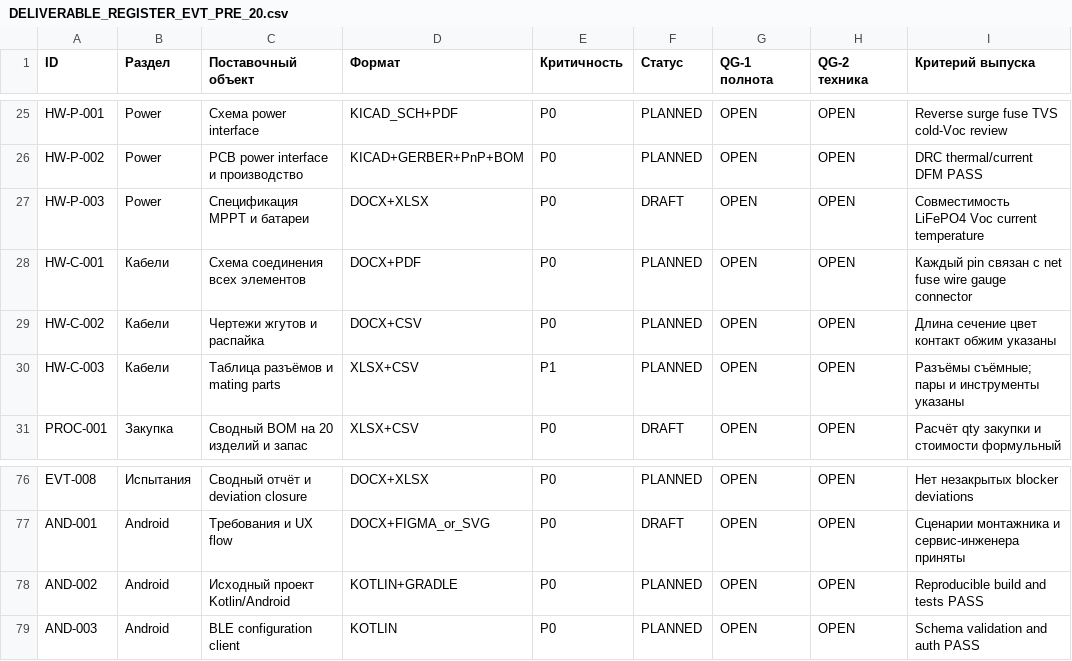
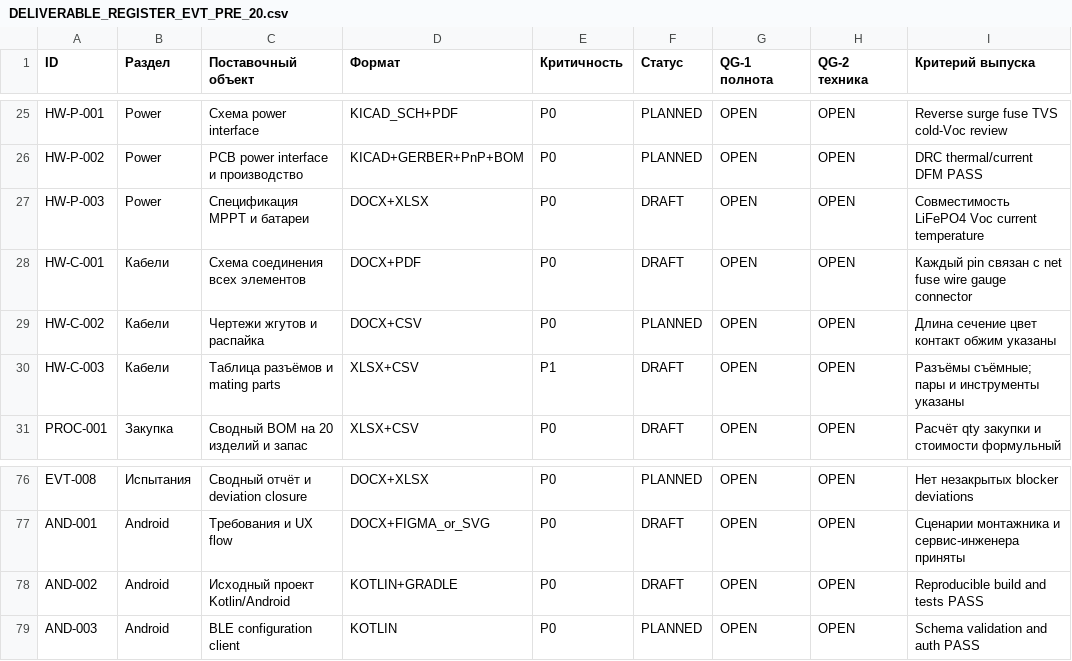
Before and after one commit to skif-ops/rs-zs-bpla, a CSV file: docs/DELIVERABLE_REGISTER_EVT_PRE_20.csv, drawn as a sheet; only a part is shown, gaps mark what is left out.

```diff
--- a/docs/DELIVERABLE_REGISTER_EVT_PRE_20.csv
+++ b/docs/DELIVERABLE_REGISTER_EVT_PRE_20.csv
@@ -27,5 +27,5 @@ HW-P-002,Power,PCB power interface и производство,KICAD+GERBER+PnP+
 HW-P-003,Power,Спецификация MPPT и батареи,DOCX+XLSX,P0,DRAFT,OPEN,OPEN,Совместимость LiFePO4 Voc current temperature
-HW-C-001,Кабели,Схема соединения всех элементов,DOCX+PDF,P0,PLANNED,OPEN,OPEN,Каждый pin связан с net fuse wire gauge connector
+HW-C-001,Кабели,Схема соединения всех элементов,DOCX+PDF,P0,DRAFT,OPEN,OPEN,Каждый pin связан с net fuse wire gauge connector
 HW-C-002,Кабели,Чертежи жгутов и распайка,DOCX+CSV,P0,PLANNED,OPEN,OPEN,Длина сечение цвет контакт обжим указаны
-HW-C-003,Кабели,Таблица разъёмов и mating parts,XLSX+CSV,P1,PLANNED,OPEN,OPEN,Разъёмы съёмные; пары и инструменты указаны
+HW-C-003,Кабели,Таблица разъёмов и mating parts,XLSX+CSV,P1,DRAFT,OPEN,OPEN,Разъёмы съёмные; пары и инструменты указаны
 PROC-001,Закупка,Сводный BOM на 20 изделий и запас,XLSX+CSV,P0,DRAFT,OPEN,OPEN,Расчёт qty закупки и стоимости формульный
@@ -77,3 +77,3 @@ EVT-008,Испытания,Сводный отчёт и deviation closure,DOCX+X
 AND-001,Android,Требования и UX flow,DOCX+FIGMA_or_SVG,P0,DRAFT,OPEN,OPEN,Сценарии монтажника и сервис-инженера приняты
-AND-002,Android,Исходный проект Kotlin/Android,KOTLIN+GRADLE,P0,PLANNED,OPEN,OPEN,Reproducible build and tests PASS
+AND-002,Android,Исходный проект Kotlin/Android,KOTLIN+GRADLE,P0,DRAFT,OPEN,OPEN,Reproducible build and tests PASS
 AND-003,Android,BLE configuration client,KOTLIN,P0,PLANNED,OPEN,OPEN,Schema validation and auth PASS
```
Also changed, not shown: 5 other files.
